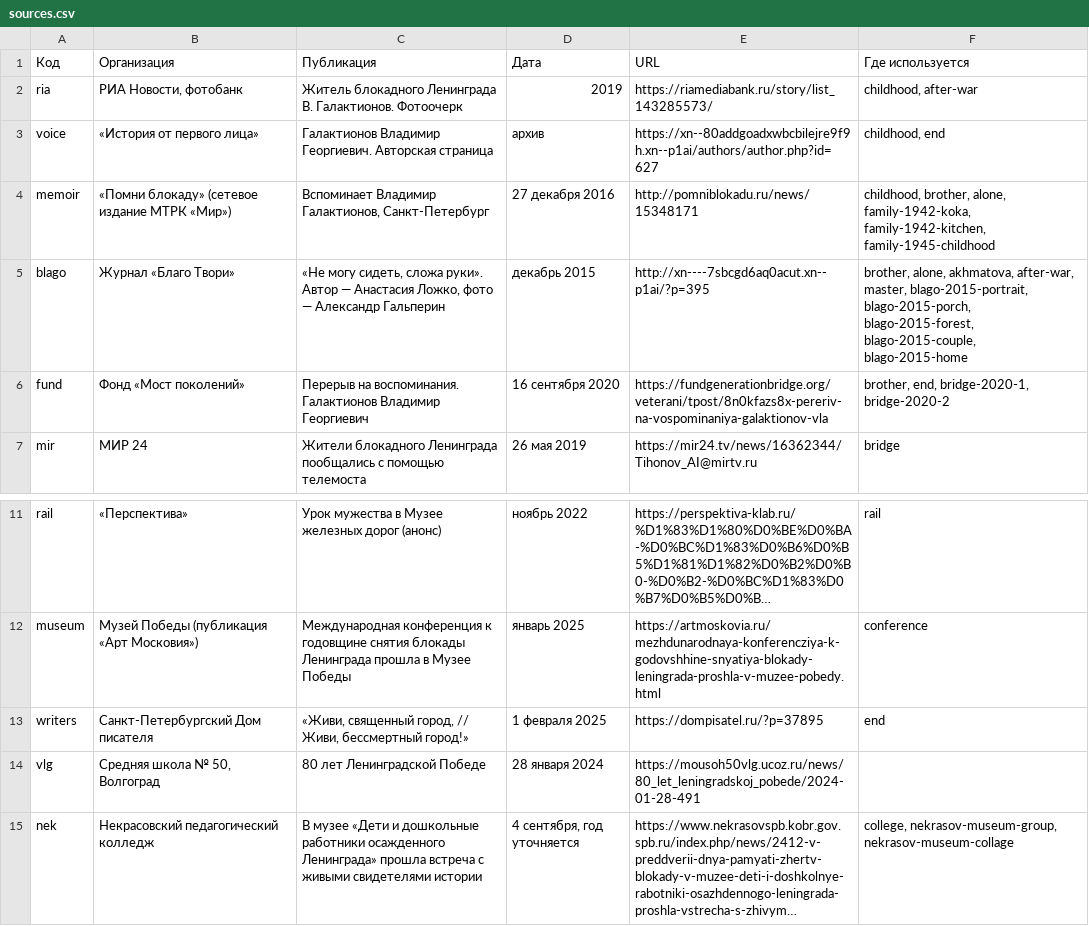
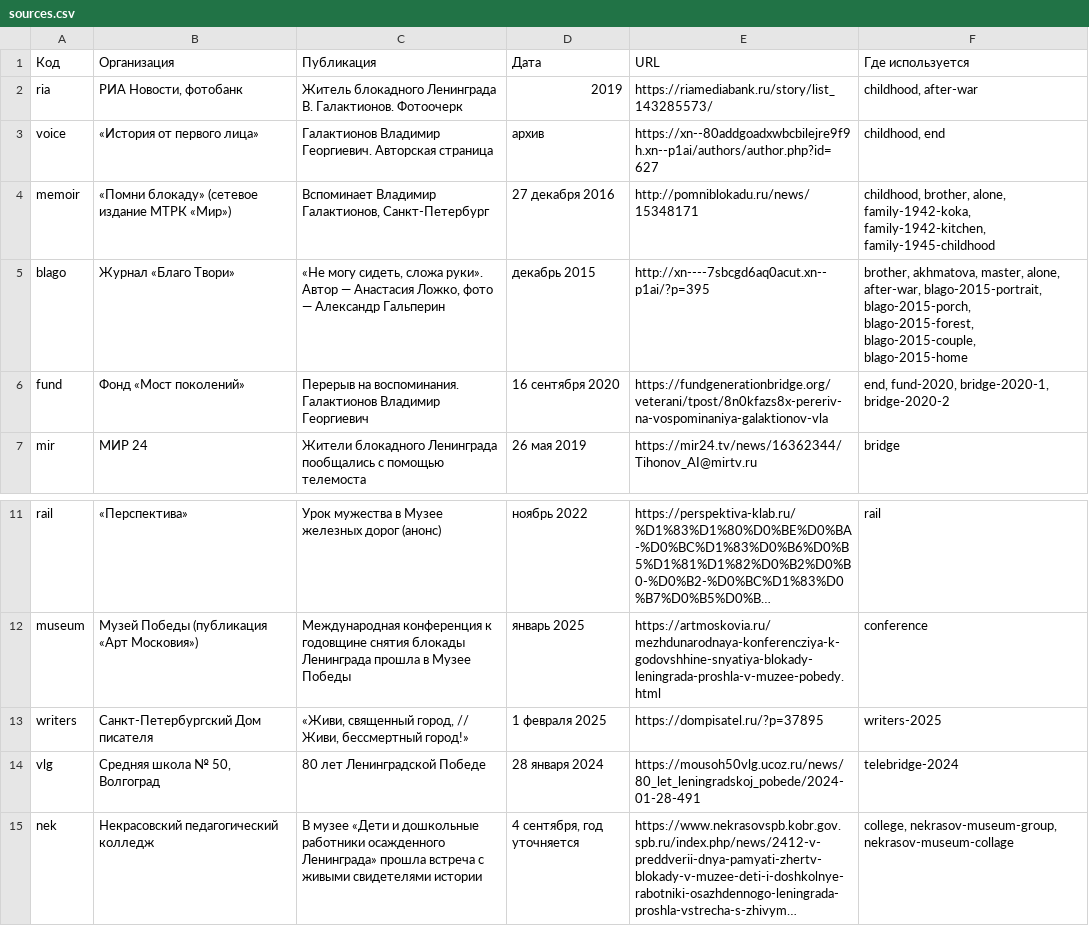
Before and after one commit to Daridarom/aleksey-gorshkov, a CSV file: galaktionov/sources.csv, drawn as a sheet; only a part is shown, gaps mark what is left out; long unchanged cells end in …; the diff names each change by its address in the sheet, - before the commit and + after, or states it on an @@ line.

```diff
--- a/galaktionov/sources.csv
+++ b/galaktionov/sources.csv
-F5 (Где используется): brother, alone, akhmatova, after-war, master, blago-2015-portrait, blago-2015-porch,…
+F5 (Где используется): brother, akhmatova, master, alone, after-war, blago-2015-portrait, blago-2015-porch,…
-F6 (Где используется): brother, end, bridge-2020-1, bridge-2020-2
+F6 (Где используется): end, fund-2020, bridge-2020-1, bridge-2020-2
-F13 (Где используется): end
+F13 (Где используется): writers-2025
-F14 (Где используется): (empty)
+F14 (Где используется): telebridge-2024
```
Also changed, not shown: galaktionov/photos-registry.csv, 5 other files.
